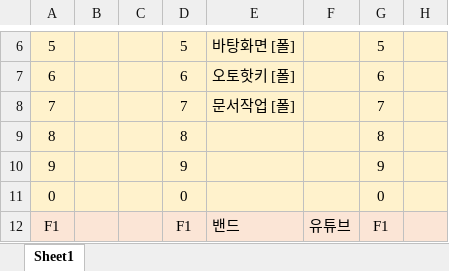
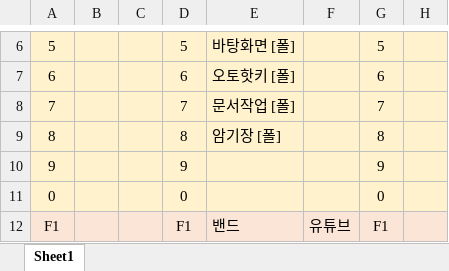
Before and after one commit to kimdaehee5609/Study-RPA, an Excel workbook: AutoHotKey/단축키 정의.xlsx, sheet Sheet1, drawn as a sheet; only a part is shown, gaps mark what is left out; values as stored, in another font and other column widths than the file's, no borders; the diff names each change by its address in the sheet, - before the commit and + after, or states it on an @@ line.

```diff
--- a/AutoHotKey/단축키 정의.xlsx (sheet Sheet1)
+++ b/AutoHotKey/단축키 정의.xlsx (sheet Sheet1)
-E9: (empty)
+E9: 암기장 [폴]
```
Also changed, not shown: 2 other files.
